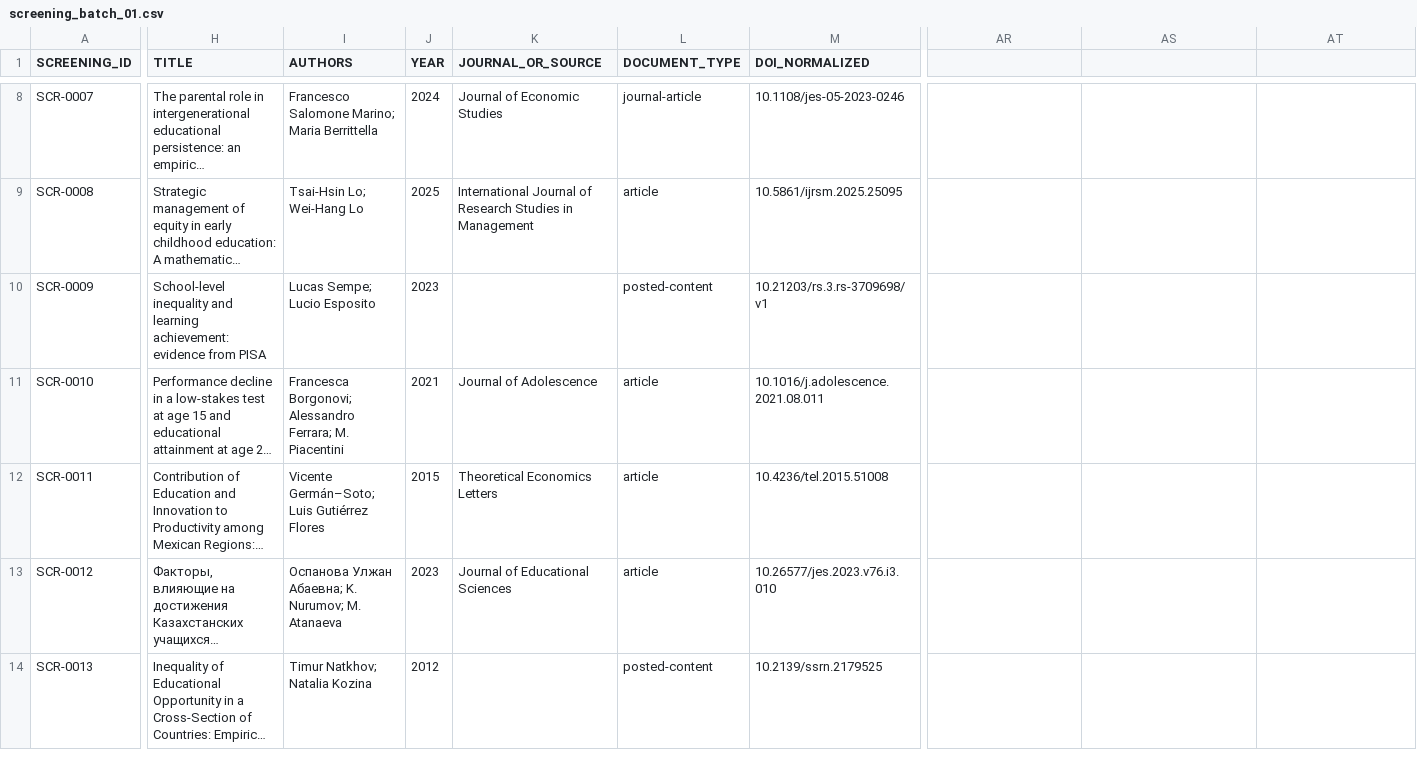
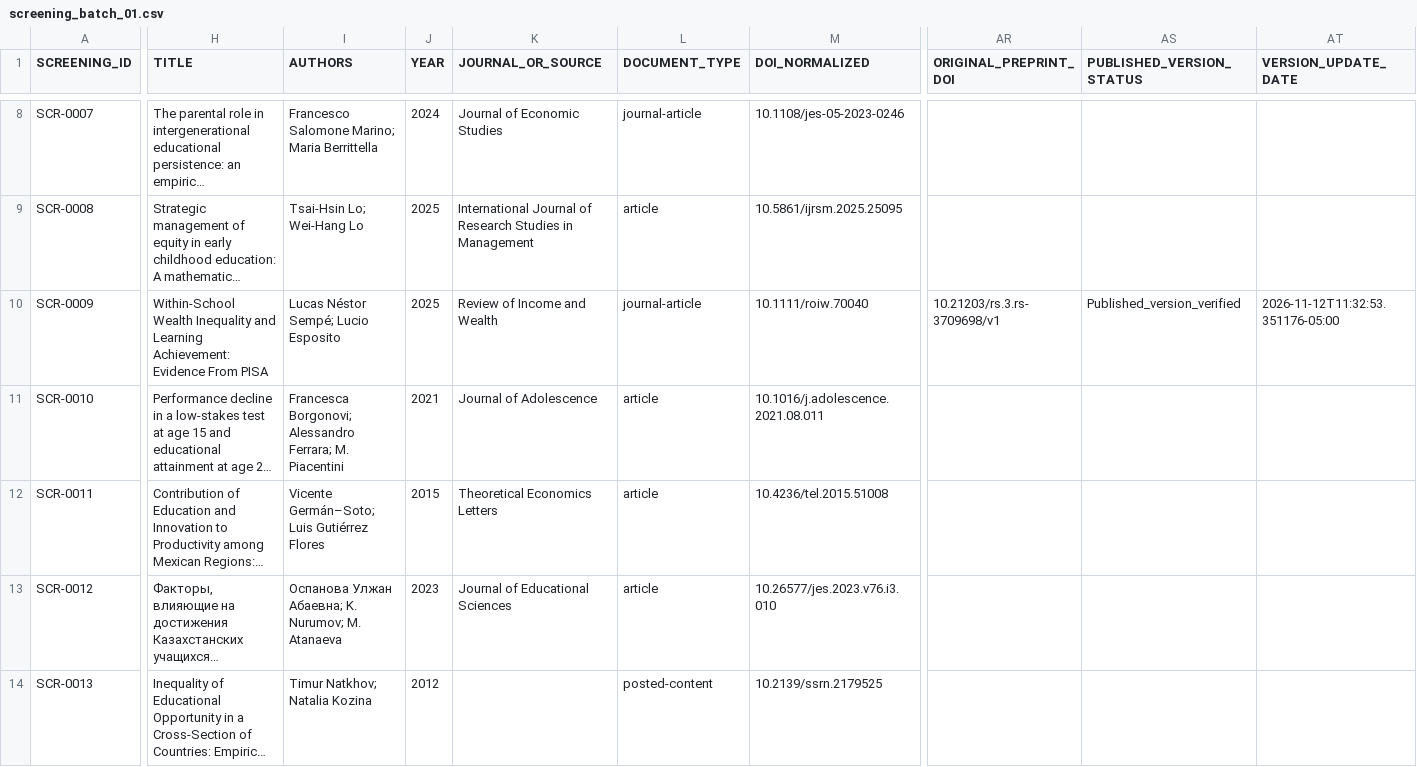
Before and after one commit to erickmoralesjp07-dotcom/education-dynamics-haro-morales, a CSV file: literature_review/screening_batches/screening_batch_01.csv, drawn as a sheet; only a part is shown, gaps mark what is left out; long unchanged cells end in …; the diff covers the shown part only; the diff names each change by its address in the sheet, - before the commit and + after, or states it on an @@ line.

```diff
--- a/literature_review/screening_batches/screening_batch_01.csv
+++ b/literature_review/screening_batches/screening_batch_01.csv
-AR1: (empty)
+AR1: ORIGINAL_PREPRINT_DOI
-AS1: (empty)
+AS1: PUBLISHED_VERSION_STATUS
-AT1: (empty)
+AT1: VERSION_UPDATE_DATE
-H10 (TITLE): School-level inequality and learning achievement: evidence from PISA
+H10 (TITLE): Within-School Wealth Inequality and Learning Achievement: Evidence From PISA
-I10 (AUTHORS): Lucas Sempe; Lucio Esposito
+I10 (AUTHORS): Lucas Néstor Sempé; Lucio Esposito
-J10 (YEAR): 2023
+J10 (YEAR): 2025
-K10 (JOURNAL_OR_SOURCE): (empty)
+K10 (JOURNAL_OR_SOURCE): Review of Income and Wealth
-L10 (DOCUMENT_TYPE): posted-content
+L10 (DOCUMENT_TYPE): journal-article
-M10 (DOI_NORMALIZED): 10.21203/rs.3.rs-3709698/v1
+M10 (DOI_NORMALIZED): 10.1111/roiw.70040
-AR10 (ORIGINAL_PREPRINT_DOI): (empty)
+AR10 (ORIGINAL_PREPRINT_DOI): 10.21203/rs.3.rs-3709698/v1
-AS10 (PUBLISHED_VERSION_STATUS): (empty)
+AS10 (PUBLISHED_VERSION_STATUS): Published_version_verified
-AT10 (VERSION_UPDATE_DATE): (empty)
+AT10 (VERSION_UPDATE_DATE): 2026-11-12T11:32:53.351176-05:00
```
Also changed, not shown: 3 edited cells elsewhere in this file, literature_review/full_text_assessment/batch_01_full_text_assessment_consolidated.csv, literature_review/full_text_assessment/batch_01_pending_full_text_candidates.csv, 17 other files.
